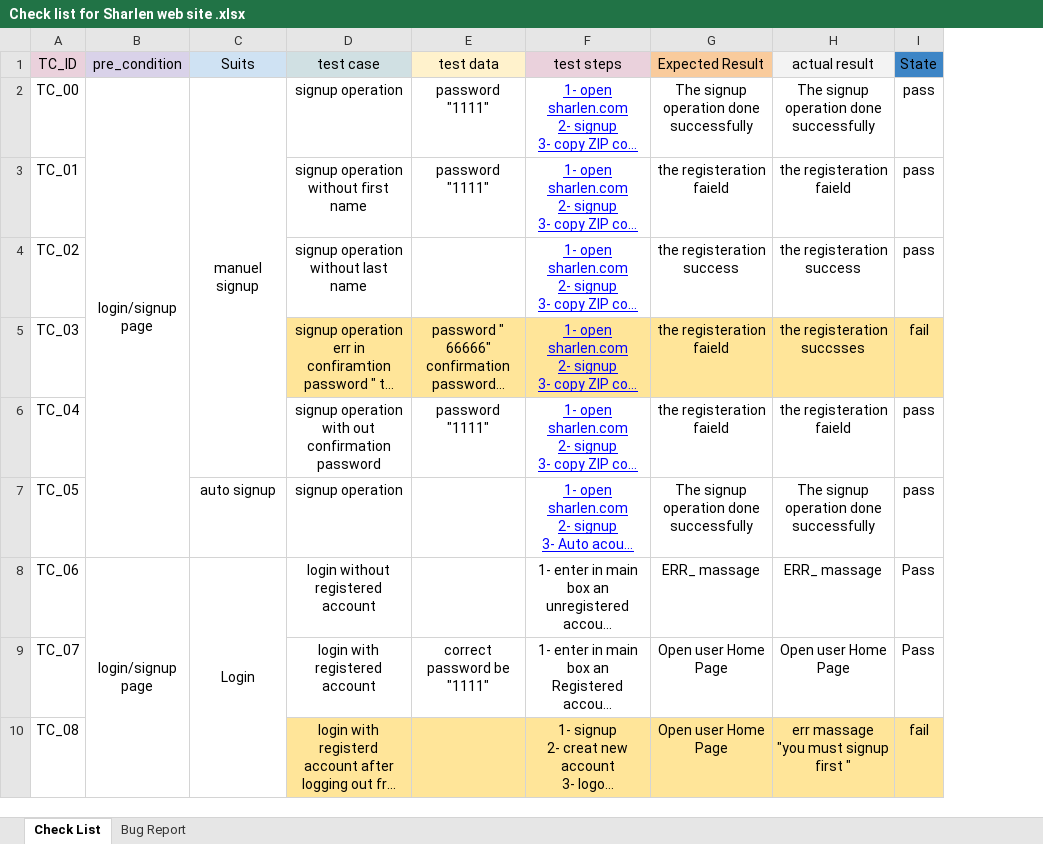
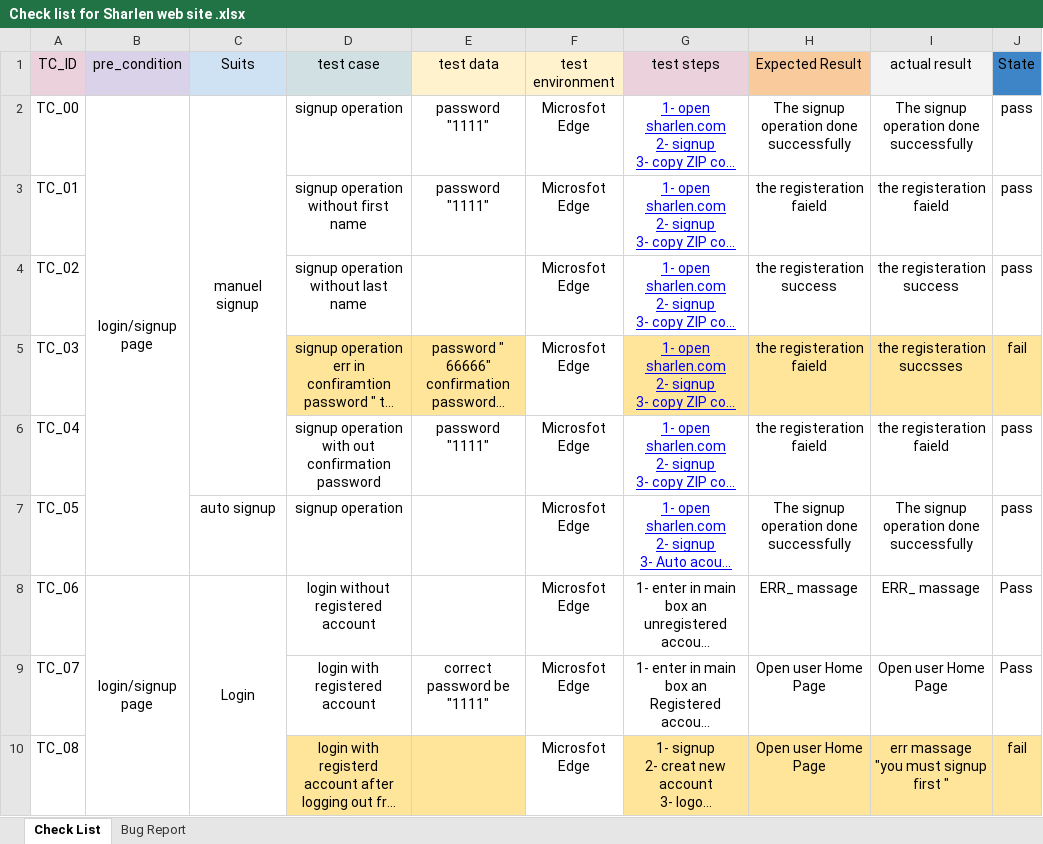
Before and after one commit to MahmoudHammeed/TestingProgects, an Excel workbook: Sharlen Website/Check list for Sharlen web site .xlsx, sheet Check List, drawn as a sheet; only a part is shown; long unchanged cells end in …; values as stored, in another font and other column widths than the file's, no borders; the diff names each change by its address in the sheet, - before the commit and + after, or states it on an @@ line.

Commit message:
adding the test environment column

```diff
--- a/Sharlen Website/Check list for Sharlen web site .xlsx (sheet Check List)
+++ b/Sharlen Website/Check list for Sharlen web site .xlsx (sheet Check List)
+column F (test environment), rows 2-10: all Microsfot Edge
```
